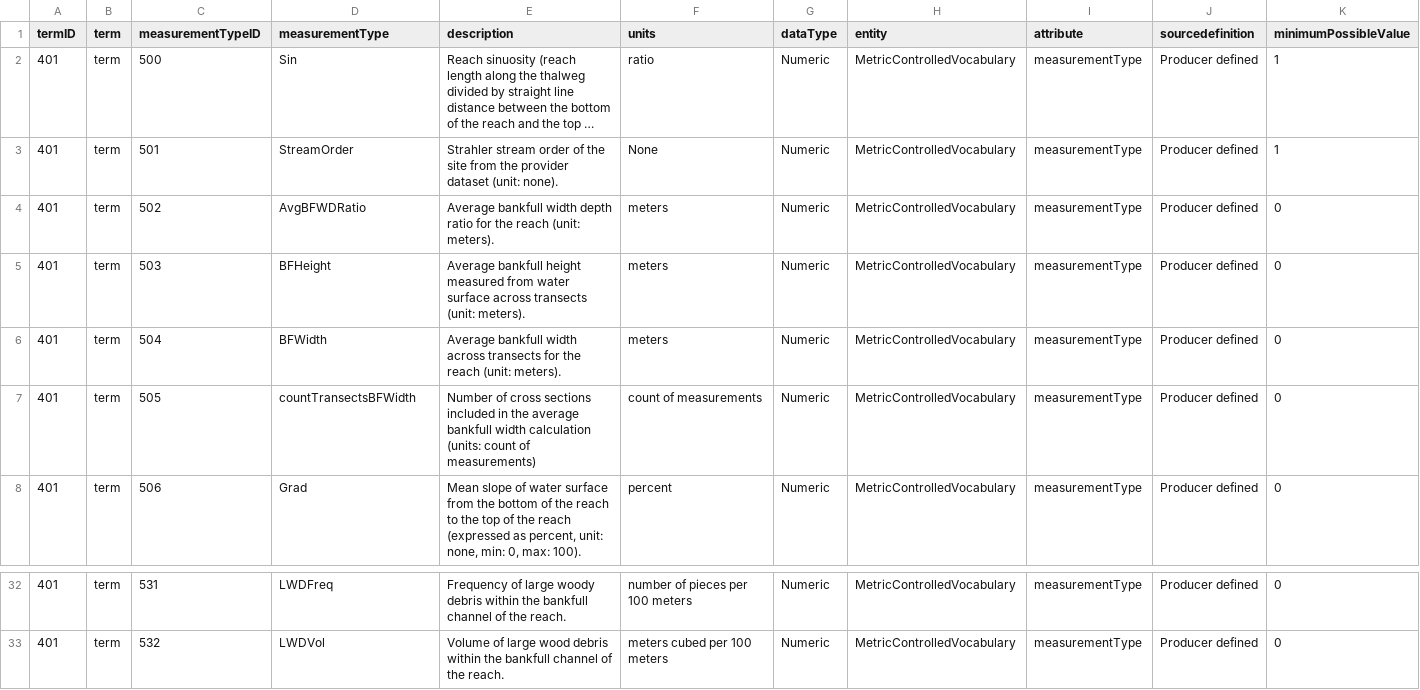
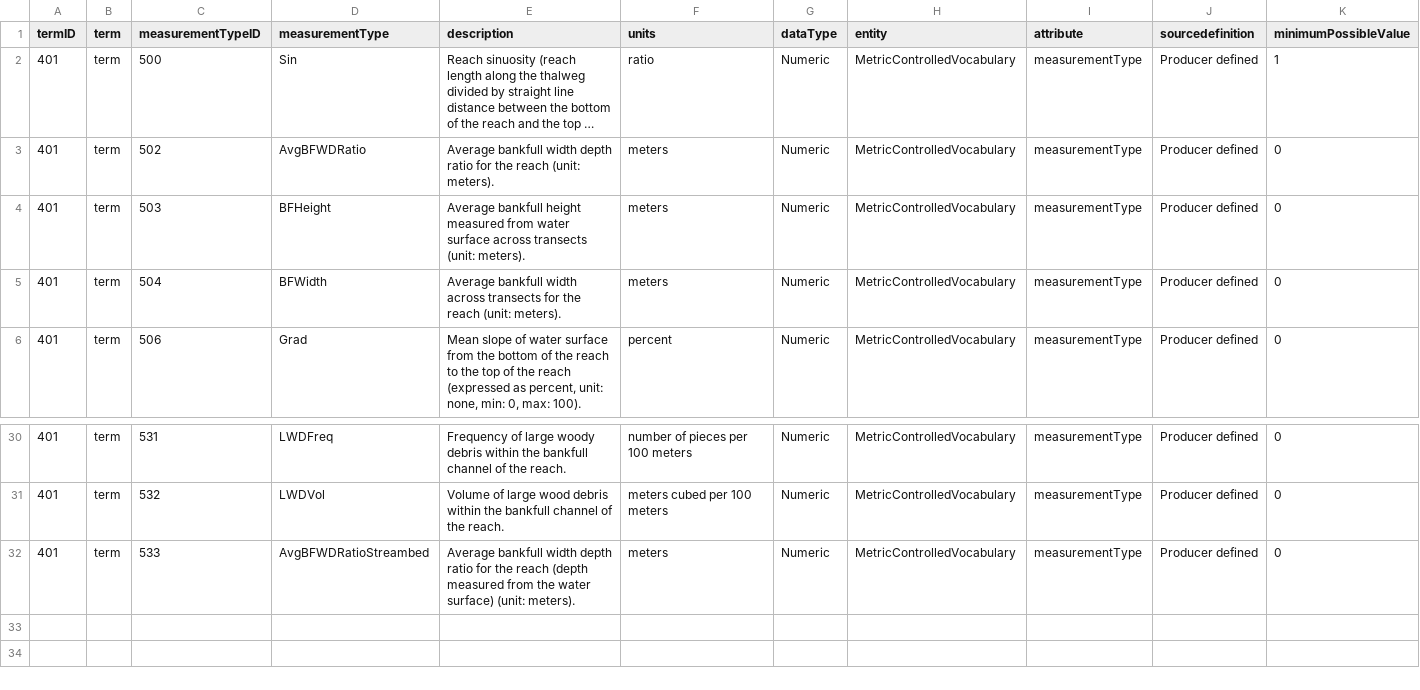
Before and after one commit to rascully/Stream-Monitoring-Data-Exchange-Specifications, a CSV file: Data Exchange Standard Tables/metricControlledVocabulary.csv, drawn as a sheet; only a part is shown, gaps mark what is left out; long unchanged cells end in …; removed rows and columns are numbered as before the commit, all else as after; rows hold the shown columns only; the diff names each change by its address in the sheet, - before the commit and + after, or states it on an @@ line.

```diff
--- a/Data Exchange Standard Tables/metricControlledVocabulary.csv
+++ b/Data Exchange Standard Tables/metricControlledVocabulary.csv
-row 3: 401 | term | 501 | StreamOrder | Strahler stream order of the site from the provider dataset (unit: none). | None | Numeric | MetricControlledVocabulary | measurementType | Producer defined | 1
-row 7: 401 | term | 505 | countTransectsBFWidth | Number of cross sections included in the average bankfull width calculation (units: count of measurements) | count of measurements | Numeric | MetricControlledVocabulary | measurementType | Producer defined | 0
+row 32: 401 | term | 533 | AvgBFWDRatioStreambed | Average bankfull width depth ratio for the reach (depth measured from the water surface) (unit: meters). | meters | Numeric | MetricControlledVocabulary | measurementType | Producer defined | 0
```
Also changed, not shown: Data Exchange Standard Tables/Tables For Manuscripts/controlledVocabularyDataMappingTableForManuscript.csv, Data Intergration Example/data/csv/DataMapping.csv, 16 other files.
